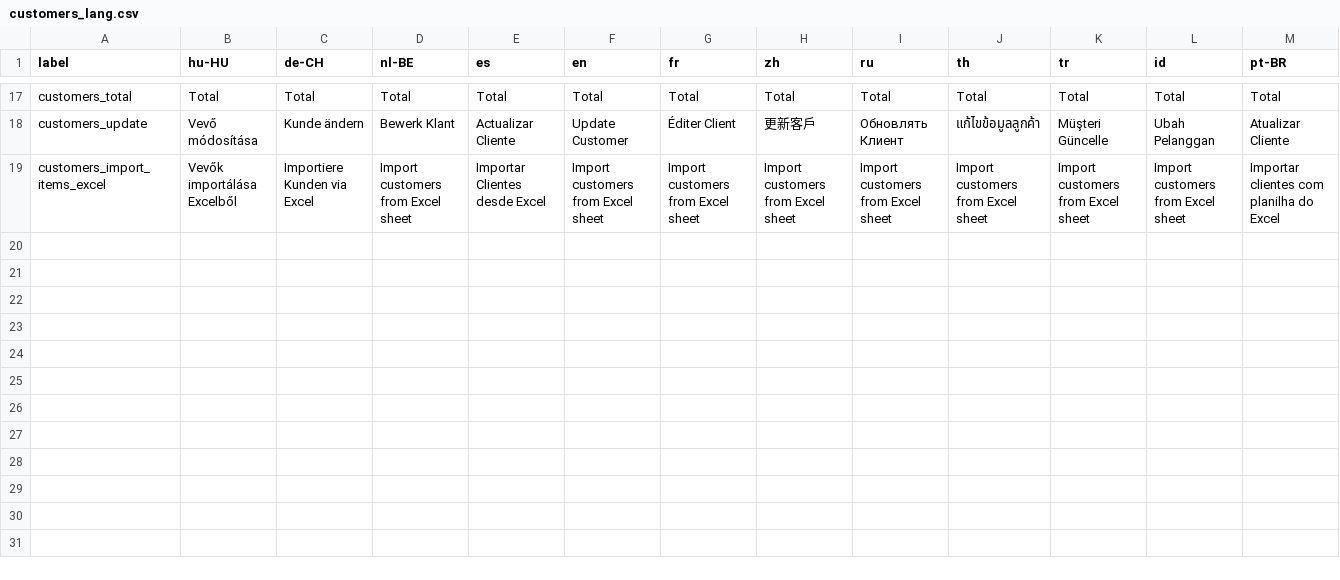
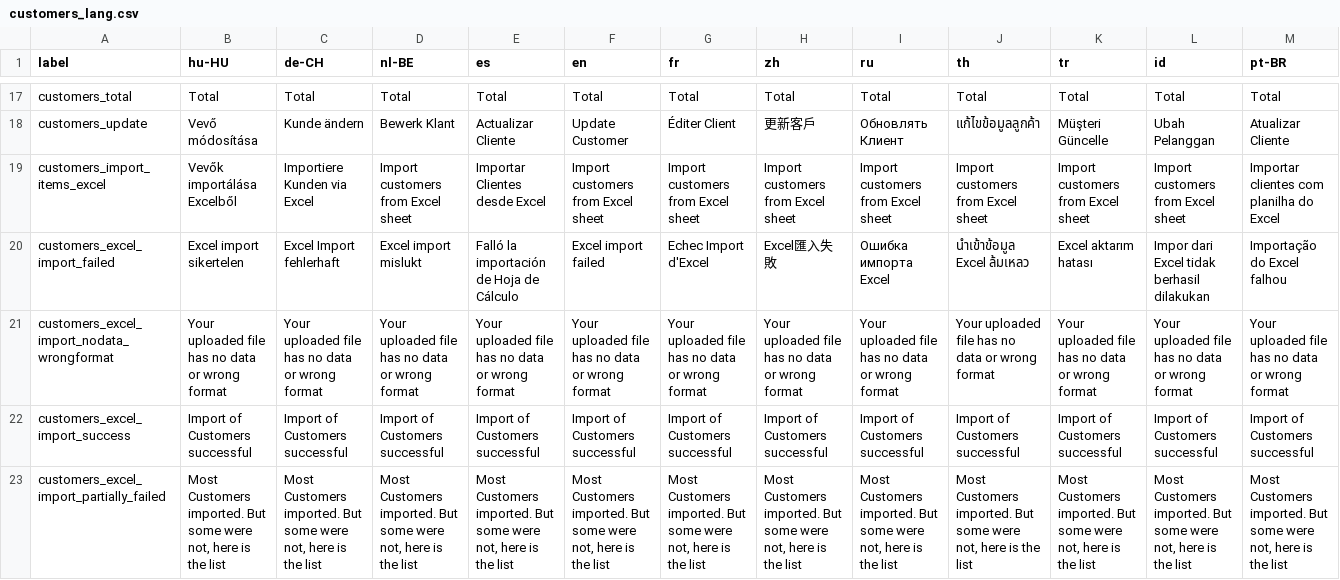
Before and after one commit to opensourcepos/opensourcepos, a CSV file: translations/customers_lang.csv, drawn as a sheet; only a part is shown, gaps mark what is left out; rows hold the shown columns only; the diff names each change by its address in the sheet, - before the commit and + after, or states it on an @@ line.

Commit message:
Made Items and Customers excel import strings translatable (#439)

```diff
--- a/translations/customers_lang.csv
+++ b/translations/customers_lang.csv
+row 20: customers_excel_import_failed | Excel import sikertelen | Excel Import fehlerhaft | Excel import mislukt | Falló la importación de Hoja de Cálculo | Excel import failed | Echec Import d'Excel | Excel匯入失敗 | Ошибка импорта Excel | นำเข้าข้อมูล Excel ล้มเหลว | Excel aktarım hatası | Impor dari Excel tidak berhasil dilakukan | Importação do Excel falhou
+row 21: customers_excel_import_nodata_wrongformat | Your uploaded file has no data or wrong format | Your uploaded file has no data or wrong format | Your uploaded file has no data or wrong format | Your uploaded file has no data or wrong format | Your uploaded file has no data or wrong format | Your uploaded file has no data or wrong format | Your uploaded file has no data or wrong format | Your uploaded file has no data or wrong format | Your uploaded file has no data or wrong format | Your uploaded file has no data or wrong format | Your uploaded file has no data or wrong format | Your uploaded file has no data or wrong format
+row 22: customers_excel_import_success | Import of Customers successful | Import of Customers successful | Import of Customers successful | Import of Customers successful | Import of Customers successful | Import of Customers successful | Import of Customers successful | Import of Customers successful | Import of Customers successful | Import of Customers successful | Import of Customers successful | Import of Customers successful
+row 23: customers_excel_import_partially_failed | Most Customers imported. But some were not, here is the list | Most Customers imported. But some were not, here is the list | Most Customers imported. But some were not, here is the list | Most Customers imported. But some were not, here is the list | Most Customers imported. But some were not, here is the list | Most Customers imported. But some were not, here is the list | Most Customers imported. But some were not, here is the list | Most Customers imported. But some were not, here is the list | Most Customers imported. But some were not, here is the list | Most Customers imported. But some were not, here is the list | Most Customers imported. But some were not, here is the list | Most Customers imported. But some were not, here is the list
```
Also changed, not shown: translations/items_lang.csv, 28 other files.
